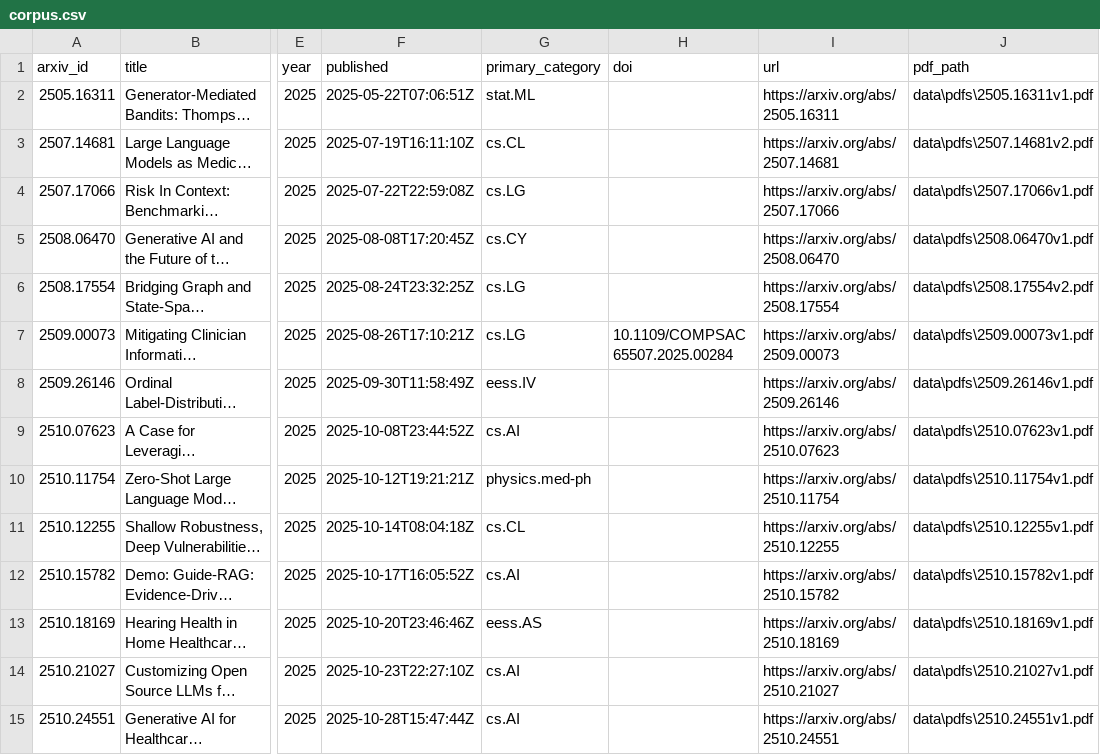
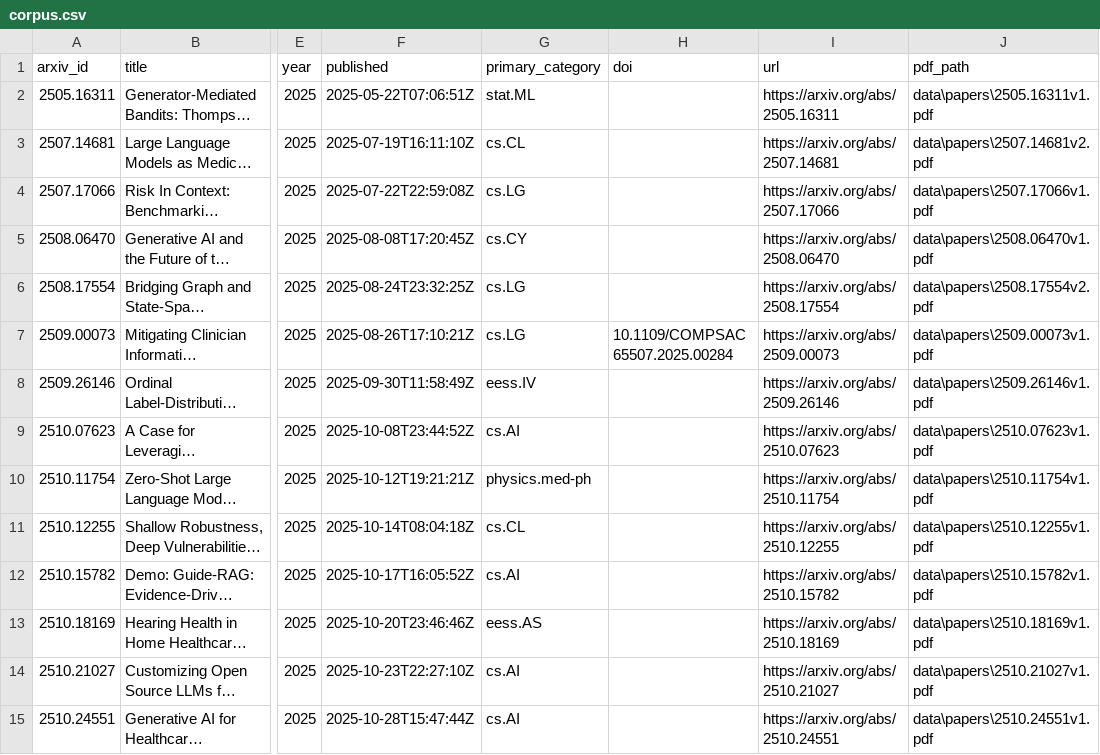
Before and after one commit to mamsss121/osai-2026-kg-genai, a CSV file: data/corpus.csv, drawn as a sheet; only a part is shown, gaps mark what is left out; long unchanged cells end in …; the diff covers the shown part only; the diff names each change by its address in the sheet, - before the commit and + after, or states it on an @@ line.

Commit message:
Rename data/pdfs -> data/papers; data/papers -> data/extracted

```diff
--- a/data/corpus.csv
+++ b/data/corpus.csv
-J2 (pdf_path): data\pdfs\2505.16311v1.pdf
+J2 (pdf_path): data\papers\2505.16311v1.pdf
-J3 (pdf_path): data\pdfs\2507.14681v2.pdf
+J3 (pdf_path): data\papers\2507.14681v2.pdf
-J4 (pdf_path): data\pdfs\2507.17066v1.pdf
+J4 (pdf_path): data\papers\2507.17066v1.pdf
-J5 (pdf_path): data\pdfs\2508.06470v1.pdf
+J5 (pdf_path): data\papers\2508.06470v1.pdf
-J6 (pdf_path): data\pdfs\2508.17554v2.pdf
+J6 (pdf_path): data\papers\2508.17554v2.pdf
-J7 (pdf_path): data\pdfs\2509.00073v1.pdf
+J7 (pdf_path): data\papers\2509.00073v1.pdf
-J8 (pdf_path): data\pdfs\2509.26146v1.pdf
+J8 (pdf_path): data\papers\2509.26146v1.pdf
-J9 (pdf_path): data\pdfs\2510.07623v1.pdf
+J9 (pdf_path): data\papers\2510.07623v1.pdf
-J10 (pdf_path): data\pdfs\2510.11754v1.pdf
+J10 (pdf_path): data\papers\2510.11754v1.pdf
-J11 (pdf_path): data\pdfs\2510.12255v1.pdf
+J11 (pdf_path): data\papers\2510.12255v1.pdf
-J12 (pdf_path): data\pdfs\2510.15782v1.pdf
+J12 (pdf_path): data\papers\2510.15782v1.pdf
-J13 (pdf_path): data\pdfs\2510.18169v1.pdf
+J13 (pdf_path): data\papers\2510.18169v1.pdf
-J14 (pdf_path): data\pdfs\2510.21027v1.pdf
+J14 (pdf_path): data\papers\2510.21027v1.pdf
-J15 (pdf_path): data\pdfs\2510.24551v1.pdf
+J15 (pdf_path): data\papers\2510.24551v1.pdf
```
Also changed, not shown: 16 edited cells elsewhere in this file, 40 other files.
